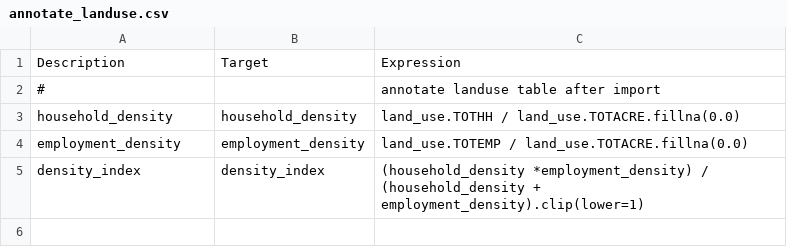
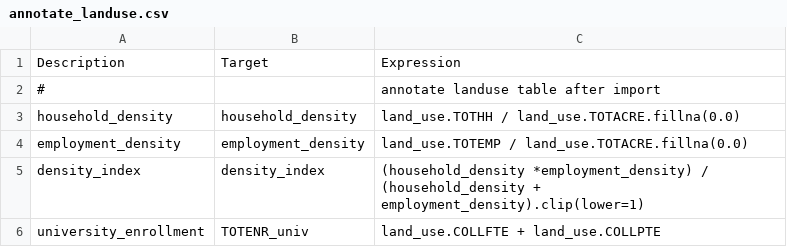
Before and after one commit to LBNL-UCB-STI/activitysim-configs-seattle, a CSV file: configs_extended/annotate_landuse.csv, drawn as a sheet; the diff names each change by its address in the sheet, - before the commit and + after, or states it on an @@ line.

Commit message:
full univ employment

```diff
--- a/configs_extended/annotate_landuse.csv
+++ b/configs_extended/annotate_landuse.csv
+row 6: university_enrollment | TOTENR_univ | land_use.COLLFTE + land_use.COLLPTE
```
